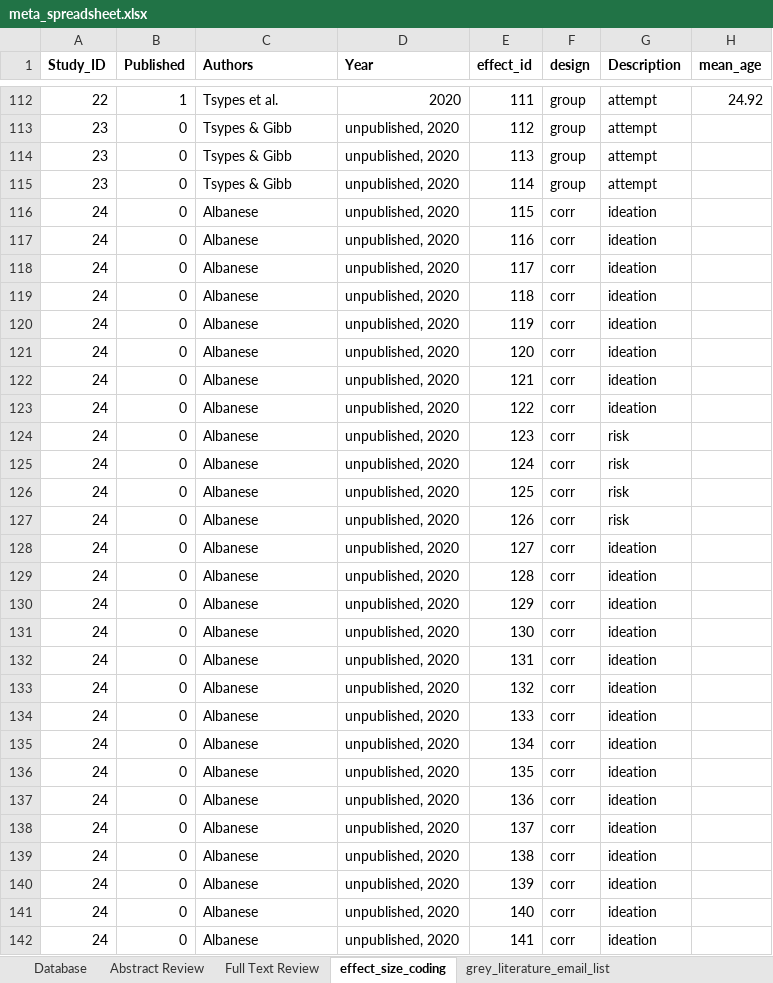
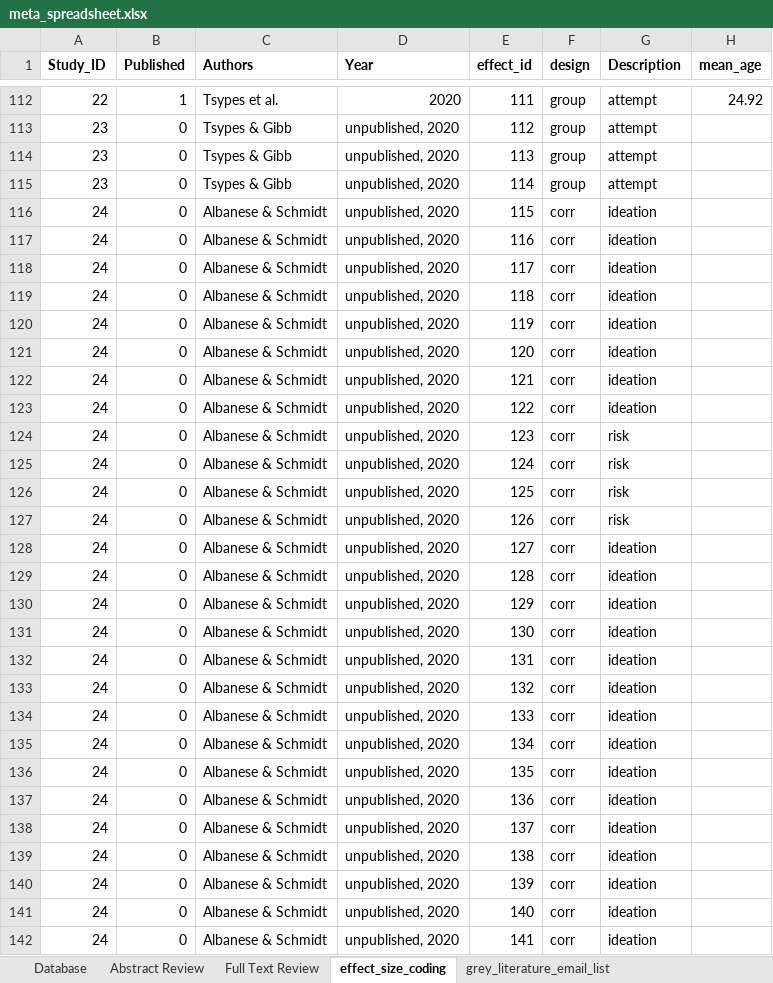
Before and after one commit to AGallyer/meta_suicide_erp, an Excel workbook: meta_spreadsheet.xlsx, sheet effect_size_coding, drawn as a sheet; only a part is shown, gaps mark what is left out; values as stored, in another font and other column widths than the file's, no borders; charts and pictures not drawn; the diff covers the shown part only; the diff names each change by its address in the sheet, - before the commit and + after, or states it on an @@ line.

```diff
--- a/meta_spreadsheet.xlsx (sheet effect_size_coding)
+++ b/meta_spreadsheet.xlsx (sheet effect_size_coding)
-C116:C142 (Authors): Albanese
+C116:C142 (Authors): Albanese & Schmidt
```
Also changed, not shown: 51 edited cells elsewhere in this sheet, 12 other files.
